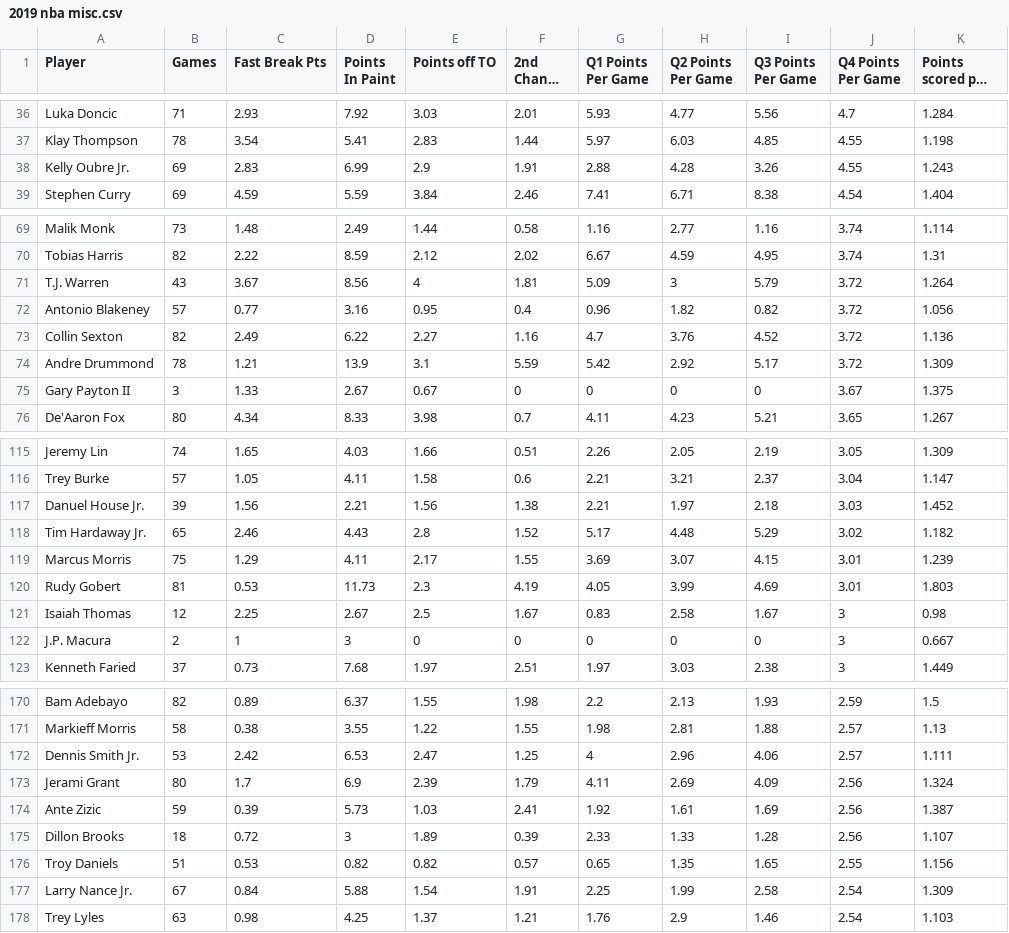
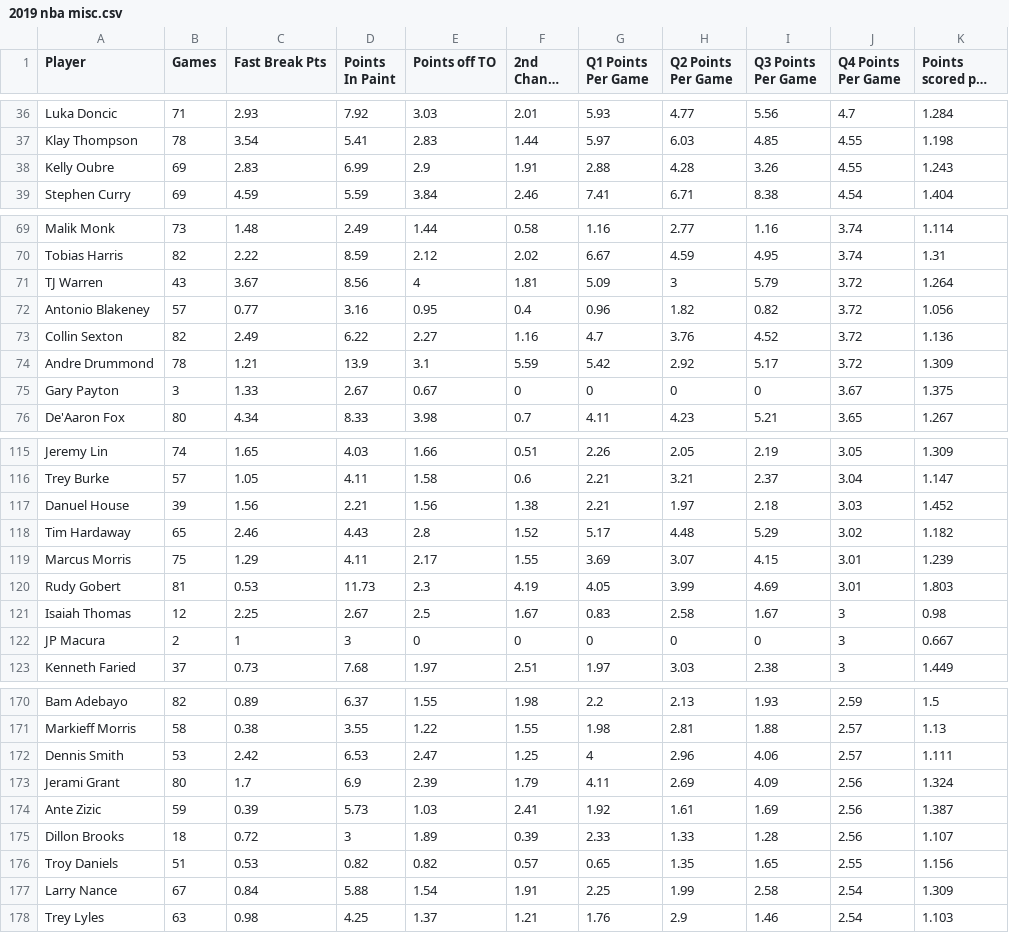
Before and after one commit to dquarshie89/DATA698, a CSV file: 2019 nba misc.csv, drawn as a sheet; only a part is shown, gaps mark what is left out; long unchanged cells end in …; the diff covers the shown part only.

Commit message:
Update 2019 nba misc.csv

```diff
--- a/2019 nba misc.csv
+++ b/2019 nba misc.csv
@@ -37,3 +37,3 @@ Luka Doncic,71,2.93,7.92,3.03,2.01,5.93,4.77,5.56,4.7,1.284
 Klay Thompson,78,3.54,5.41,2.83,1.44,5.97,6.03,4.85,4.55,1.198
-Kelly Oubre Jr.,69,2.83,6.99,2.9,1.91,2.88,4.28,3.26,4.55,1.243
+Kelly Oubre,69,2.83,6.99,2.9,1.91,2.88,4.28,3.26,4.55,1.243
 Stephen Curry,69,4.59,5.59,3.84,2.46,7.41,6.71,8.38,4.54,1.404
@@ -70,3 +70,3 @@ Malik Monk,73,1.48,2.49,1.44,0.58,1.16,2.77,1.16,3.74,1.114
 Tobias Harris,82,2.22,8.59,2.12,2.02,6.67,4.59,4.95,3.74,1.31
-T.J. Warren,43,3.67,8.56,4,1.81,5.09,3,5.79,3.72,1.264
+TJ Warren,43,3.67,8.56,4,1.81,5.09,3,5.79,3.72,1.264
 Antonio Blakeney,57,0.77,3.16,0.95,0.4,0.96,1.82,0.82,3.72,1.056
@@ -74,3 +74,3 @@ Collin Sexton,82,2.49,6.22,2.27,1.16,4.7,3.76,4.52,3.72,1.136
 Andre Drummond,78,1.21,13.9,3.1,5.59,5.42,2.92,5.17,3.72,1.309
-Gary Payton II,3,1.33,2.67,0.67,0,0,0,0,3.67,1.375
+Gary Payton,3,1.33,2.67,0.67,0,0,0,0,3.67,1.375
 De'Aaron Fox,80,4.34,8.33,3.98,0.7,4.11,4.23,5.21,3.65,1.267
@@ -116,4 +116,4 @@ Jeremy Lin,74,1.65,4.03,1.66,0.51,2.26,2.05,2.19,3.05,1.309
 Trey Burke,57,1.05,4.11,1.58,0.6,2.21,3.21,2.37,3.04,1.147
-Danuel House Jr.,39,1.56,2.21,1.56,1.38,2.21,1.97,2.18,3.03,1.452
-Tim Hardaway Jr.,65,2.46,4.43,2.8,1.52,5.17,4.48,5.29,3.02,1.182
+Danuel House,39,1.56,2.21,1.56,1.38,2.21,1.97,2.18,3.03,1.452
+Tim Hardaway,65,2.46,4.43,2.8,1.52,5.17,4.48,5.29,3.02,1.182
 Marcus Morris,75,1.29,4.11,2.17,1.55,3.69,3.07,4.15,3.01,1.239
@@ -121,3 +121,3 @@ Rudy Gobert,81,0.53,11.73,2.3,4.19,4.05,3.99,4.69,3.01,1.803
 Isaiah Thomas,12,2.25,2.67,2.5,1.67,0.83,2.58,1.67,3,0.98
-J.P. Macura,2,1,3,0,0,0,0,0,3,0.667
+JP Macura,2,1,3,0,0,0,0,0,3,0.667
 Kenneth Faried,37,0.73,7.68,1.97,2.51,1.97,3.03,2.38,3,1.449
@@ -171,3 +171,3 @@ Bam Adebayo,82,0.89,6.37,1.55,1.98,2.2,2.13,1.93,2.59,1.5
 Markieff Morris,58,0.38,3.55,1.22,1.55,1.98,2.81,1.88,2.57,1.13
-Dennis Smith Jr.,53,2.42,6.53,2.47,1.25,4,2.96,4.06,2.57,1.111
+Dennis Smith,53,2.42,6.53,2.47,1.25,4,2.96,4.06,2.57,1.111
 Jerami Grant,80,1.7,6.9,2.39,1.79,4.11,2.69,4.09,2.56,1.324
@@ -176,3 +176,3 @@ Dillon Brooks,18,0.72,3,1.89,0.39,2.33,1.33,1.28,2.56,1.107
 Troy Daniels,51,0.53,0.82,0.82,0.57,0.65,1.35,1.65,2.55,1.156
-Larry Nance Jr.,67,0.84,5.88,1.54,1.91,2.25,1.99,2.58,2.54,1.309
+Larry Nance ,67,0.84,5.88,1.54,1.91,2.25,1.99,2.58,2.54,1.309
 Trey Lyles,63,0.98,4.25,1.37,1.21,1.76,2.9,1.46,2.54,1.103
```
Also changed, not shown: 19 edited cells elsewhere in this file.
